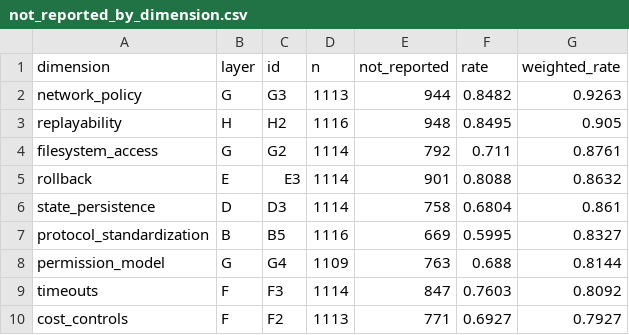
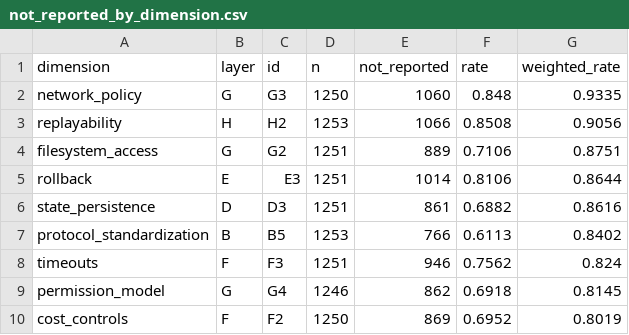
Before and after one commit to harness-db/harness-db, a CSV file: data/coded/not_reported_by_dimension.csv, drawn as a sheet; only a part is shown; the diff covers the shown part only.

```diff
--- a/data/coded/not_reported_by_dimension.csv
+++ b/data/coded/not_reported_by_dimension.csv
@@ -1,10 +1,10 @@
 dimension,layer,id,n,not_reported,rate,weighted_rate
-network_policy,G,G3,1113,944,0.8482,0.9263
-replayability,H,H2,1116,948,0.8495,0.905
-filesystem_access,G,G2,1114,792,0.711,0.8761
-rollback,E,E3,1114,901,0.8088,0.8632
-state_persistence,D,D3,1114,758,0.6804,0.861
-protocol_standardization,B,B5,1116,669,0.5995,0.8327
-permission_model,G,G4,1109,763,0.688,0.8144
-timeouts,F,F3,1114,847,0.7603,0.8092
-cost_controls,F,F2,1113,771,0.6927,0.7927
+network_policy,G,G3,1250,1060,0.848,0.9335
+replayability,H,H2,1253,1066,0.8508,0.9056
+filesystem_access,G,G2,1251,889,0.7106,0.8751
+rollback,E,E3,1251,1014,0.8106,0.8644
+state_persistence,D,D3,1251,861,0.6882,0.8616
+protocol_standardization,B,B5,1253,766,0.6113,0.8402
+timeouts,F,F3,1251,946,0.7562,0.824
+permission_model,G,G4,1246,862,0.6918,0.8145
+cost_controls,F,F2,1250,869,0.6952,0.8019
```
Also changed, not shown: 1 added row, 1 removed row and 107 edited cells elsewhere in this file, 28 other files.
